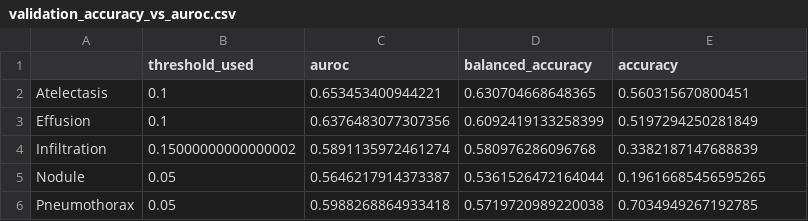
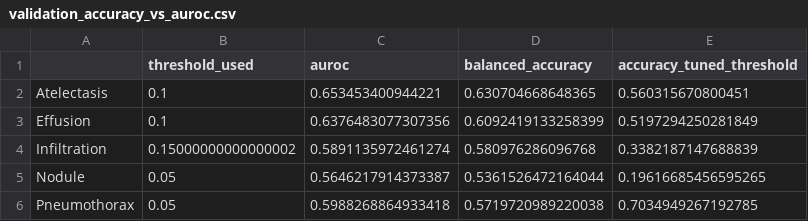
Before and after one commit to KshitijHarikrishnan/SHOORVEERS, a CSV file: code/Outputs/validation_accuracy_vs_auroc.csv, drawn as a sheet.

```diff
--- a/code/Outputs/validation_accuracy_vs_auroc.csv
+++ b/code/Outputs/validation_accuracy_vs_auroc.csv
@@ -1,2 +1,2 @@
-,threshold_used,auroc,balanced_accuracy,accuracy
+,threshold_used,auroc,balanced_accuracy,accuracy_tuned_threshold
 Atelectasis,0.1,0.653453400944221,0.630704668648365,0.560315670800451
```
Also changed, not shown: code/Outputs/validation_metrics_percentage.csv, 2 other files.
